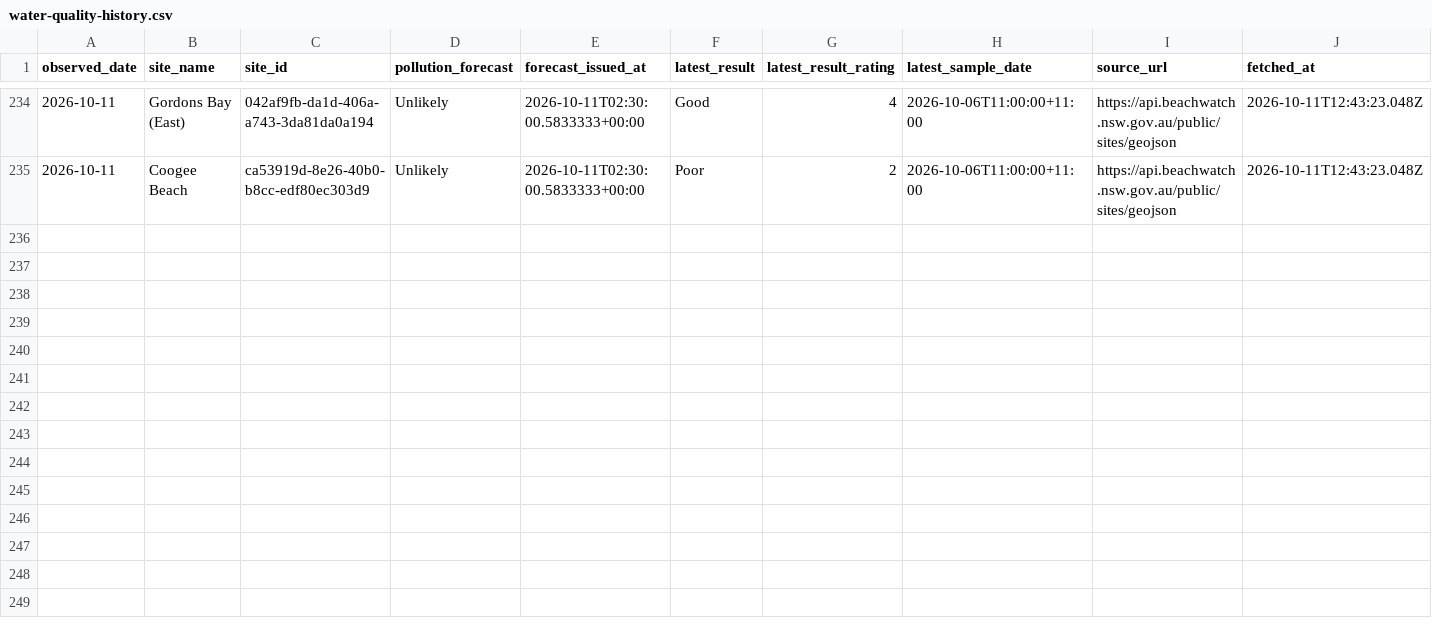
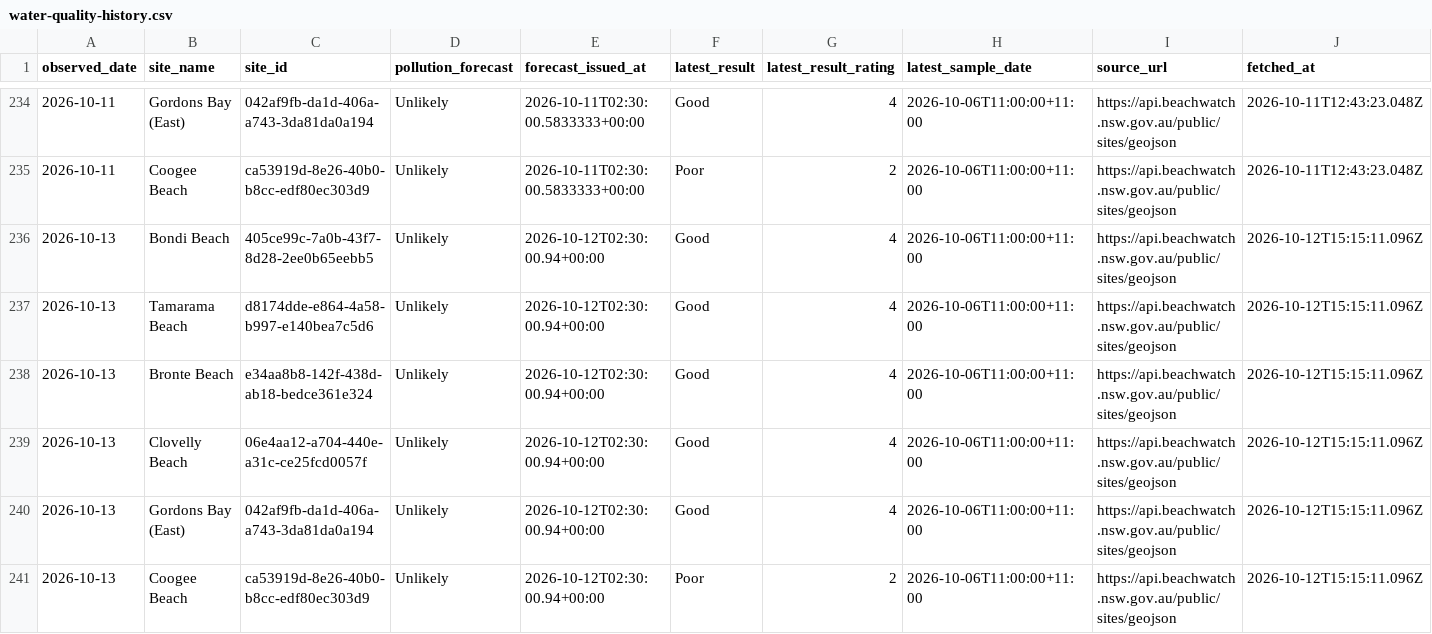
Before and after one commit to Henderson-Org/Visit-Bondi-Beach, a CSV file: data/water-quality-history.csv, drawn as a sheet; only a part is shown, gaps mark what is left out; the diff names each change by its address in the sheet, - before the commit and + after, or states it on an @@ line.

```diff
--- a/data/water-quality-history.csv
+++ b/data/water-quality-history.csv
+row 236: 2026-10-13 | Bondi Beach | 405ce99c-7a0b-43f7-8d28-2ee0b65eebb5 | Unlikely | 2026-10-12T02:30:00.94+00:00 | Good | 4 | 2026-10-06T11:00:00+11:00 | https://api.beachwatch.nsw.gov.au/public/sites/geojson | 2026-10-12T15:15:11.096Z
+row 237: 2026-10-13 | Tamarama Beach | d8174dde-e864-4a58-b997-e140bea7c5d6 | Unlikely | 2026-10-12T02:30:00.94+00:00 | Good | 4 | 2026-10-06T11:00:00+11:00 | https://api.beachwatch.nsw.gov.au/public/sites/geojson | 2026-10-12T15:15:11.096Z
+row 238: 2026-10-13 | Bronte Beach | e34aa8b8-142f-438d-ab18-bedce361e324 | Unlikely | 2026-10-12T02:30:00.94+00:00 | Good | 4 | 2026-10-06T11:00:00+11:00 | https://api.beachwatch.nsw.gov.au/public/sites/geojson | 2026-10-12T15:15:11.096Z
+row 239: 2026-10-13 | Clovelly Beach | 06e4aa12-a704-440e-a31c-ce25fcd0057f | Unlikely | 2026-10-12T02:30:00.94+00:00 | Good | 4 | 2026-10-06T11:00:00+11:00 | https://api.beachwatch.nsw.gov.au/public/sites/geojson | 2026-10-12T15:15:11.096Z
+row 240: 2026-10-13 | Gordons Bay (East) | 042af9fb-da1d-406a-a743-3da81da0a194 | Unlikely | 2026-10-12T02:30:00.94+00:00 | Good | 4 | 2026-10-06T11:00:00+11:00 | https://api.beachwatch.nsw.gov.au/public/sites/geojson | 2026-10-12T15:15:11.096Z
+row 241: 2026-10-13 | Coogee Beach | ca53919d-8e26-40b0-b8cc-edf80ec303d9 | Unlikely | 2026-10-12T02:30:00.94+00:00 | Poor | 2 | 2026-10-06T11:00:00+11:00 | https://api.beachwatch.nsw.gov.au/public/sites/geojson | 2026-10-12T15:15:11.096Z
```
